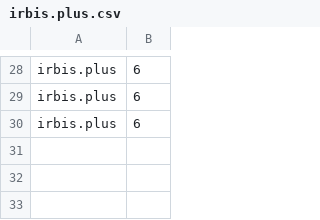
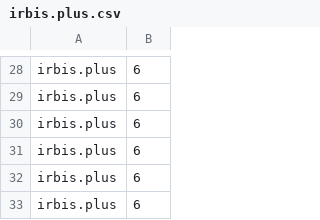
Before and after one commit to Roman-Chehovskiy/ApiNews, a CSV file: src/main/resources/csv/irbis.plus.csv, drawn as a sheet; only a part is shown, gaps mark what is left out.

```diff
--- a/src/main/resources/csv/irbis.plus.csv
+++ b/src/main/resources/csv/irbis.plus.csv
@@ -30 +30,4 @@ irbis.plus , 6
 irbis.plus , 6
+irbis.plus , 6
+irbis.plus , 6
+irbis.plus , 6
```
Also changed, not shown: src/main/resources/csv/praktika.irbis.plus.csv, 2 other files.
